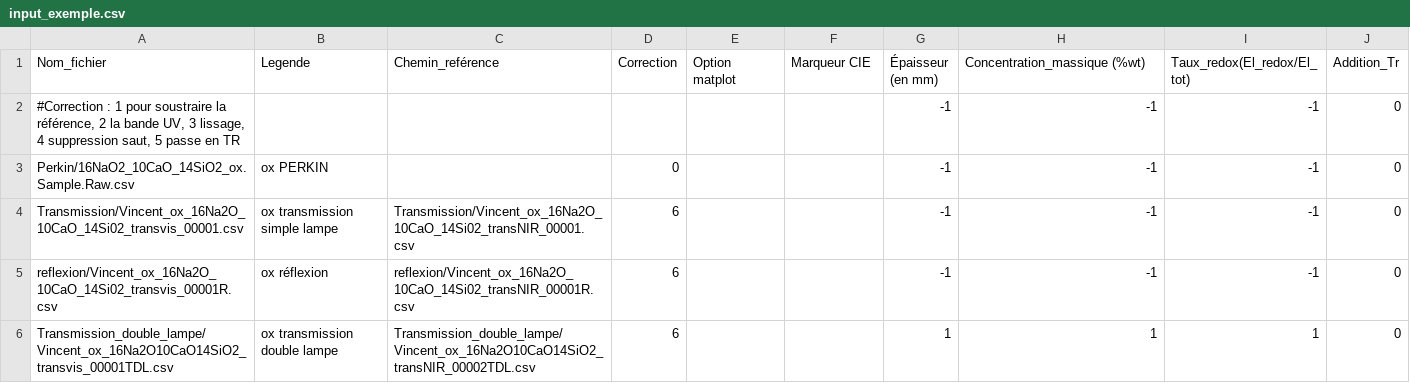
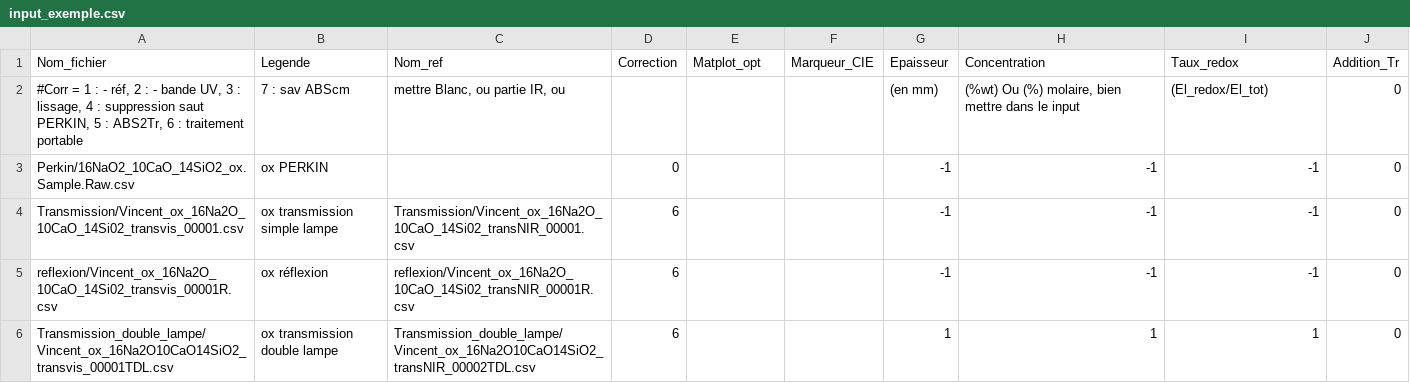
Before and after one commit to TheoCaroff/IMPMC_Spectroscopie, a CSV file: input_exemple.csv, drawn as a sheet.

Commit message:
Pour fonctionnement mode pandas

```diff
--- a/input_exemple.csv
+++ b/input_exemple.csv
@@ -1,3 +1,3 @@
-Nom_fichier;Legende;Chemin_reférence;Correction;Option matplot;Marqueur CIE;Épaisseur (en mm);Concentration_massique (%wt);Taux_redox(El_redox/El_tot);Addition_Tr
-#Correction : 1 pour soustraire la référence, 2 la bande UV, 3 lissage, 4 suppression saut, 5 passe en TR;;;;;;-1;-1;-1;0
+Nom_fichier;Legende;Nom_ref;Correction;Matplot_opt;Marqueur_CIE;Epaisseur;Concentration;Taux_redox;Addition_Tr
+#Corr = 1 : - réf, 2 : - bande UV, 3 :  lissage, 4 : suppression saut PERKIN, 5 : ABS2Tr, 6 : traitement portable;7 : sav ABScm;mettre Blanc, ou partie IR, ou ;;;;(en mm);(%wt) Ou (%) molaire, bien mettre dans le input;(El_redox/El_tot);0
 Perkin/16NaO2_10CaO_14SiO2_ox.Sample.Raw.csv;ox PERKIN;;0;;;-1;-1;-1;0
```
